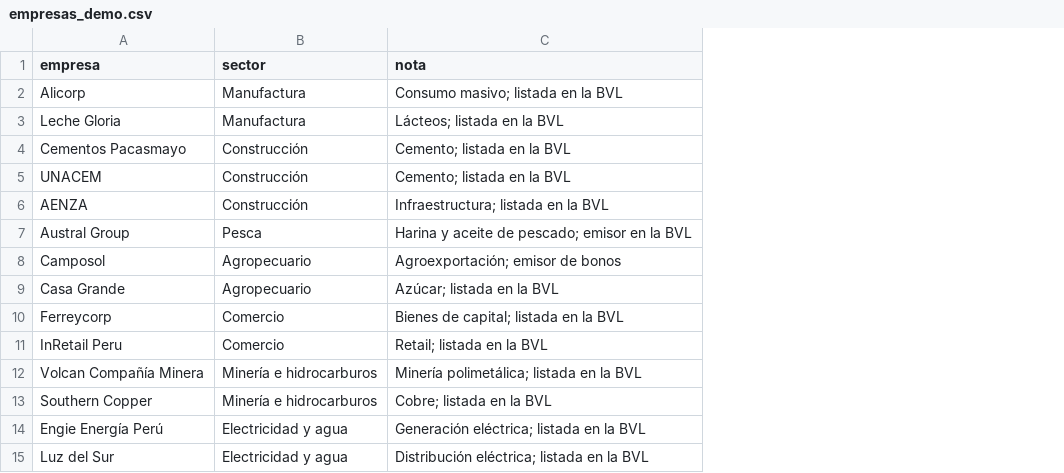
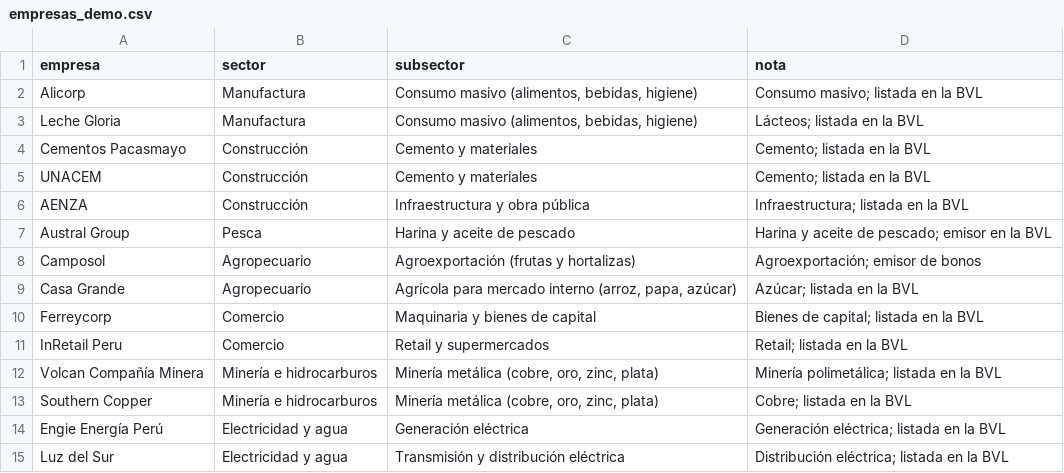
Before and after one commit to henryluis0603/contexta, a CSV file: data/empresas_demo.csv, drawn as a sheet; the diff names each change by its address in the sheet, - before the commit and + after, or states it on an @@ line.

```diff
--- a/data/empresas_demo.csv
+++ b/data/empresas_demo.csv
+column C (subsector), rows 2-15: Consumo masivo (alimentos, bebidas, higiene) | Consumo masivo (alimentos, bebidas, higiene) | Cemento y materiales | Cemento y materiales | Infraestructura y obra pública | Harina y aceite de pescado | Agroexportación (frutas y hortalizas) | Agrícola para mercado interno (arroz, papa, azúcar) | Maquinaria y bienes de capital | Retail y supermercados | Minería metálica (cobre, oro, zinc, plata) | Minería metálica (cobre, oro, zinc, plata) | Generación eléctrica | Transmisión y distribución eléctrica
```
Also changed, not shown: 18 other files.
